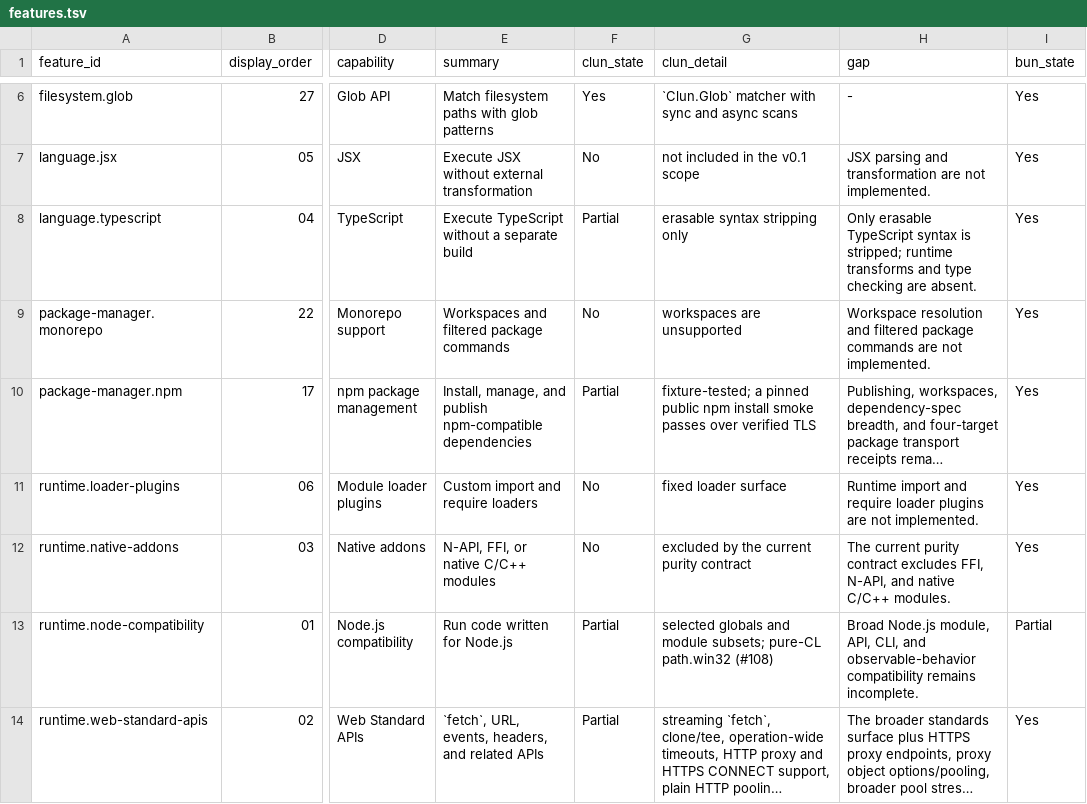
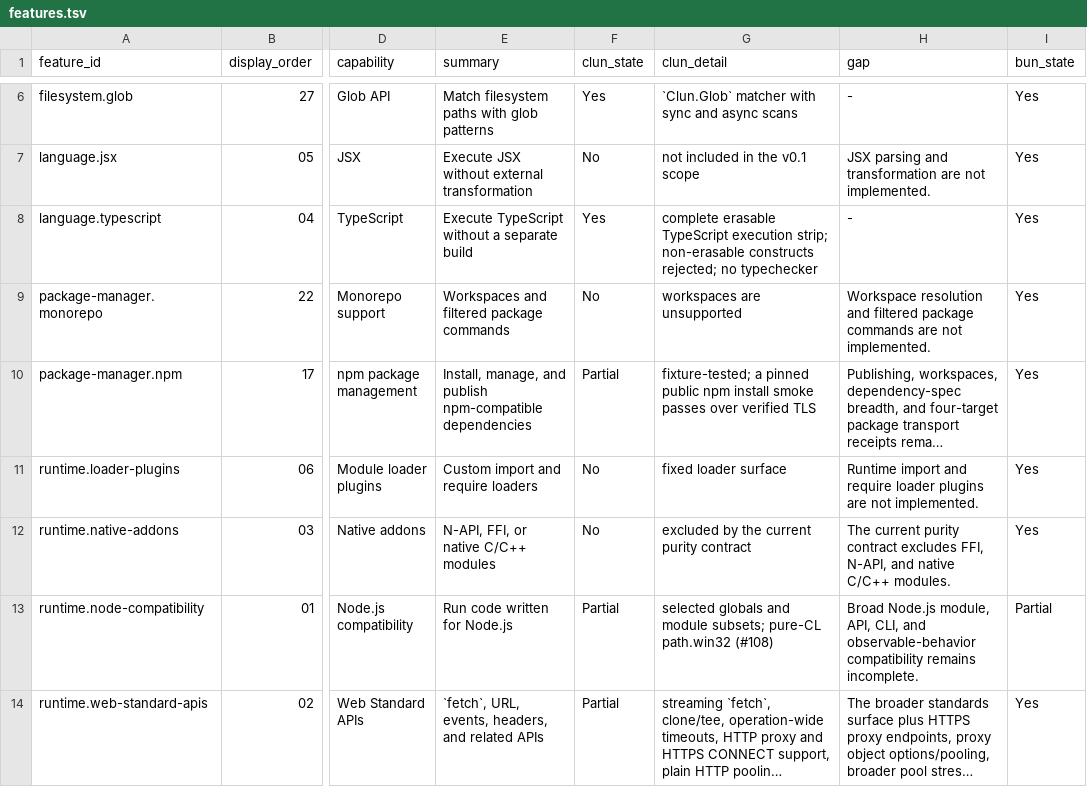
Before and after one commit to theesfeld/clun, a TSV file: compat/features.tsv, drawn as a sheet; only a part is shown, gaps mark what is left out; long unchanged cells end in …; the diff names each change by its address in the sheet, - before the commit and + after, or states it on an @@ line.

```diff
--- a/compat/features.tsv
+++ b/compat/features.tsv
-F8 (clun_state): Partial
+F8 (clun_state): Yes
-G8 (clun_detail): erasable syntax stripping only
+G8 (clun_detail): complete erasable TypeScript execution strip; non-erasable constructs rejected; no typechecker
-H8 (gap): Only erasable TypeScript syntax is stripped; runtime transforms and type checking are absent.
+H8 (gap): -
```
Also changed, not shown: compat/evidence.tsv, compat/platforms.tsv, 25 other files.
